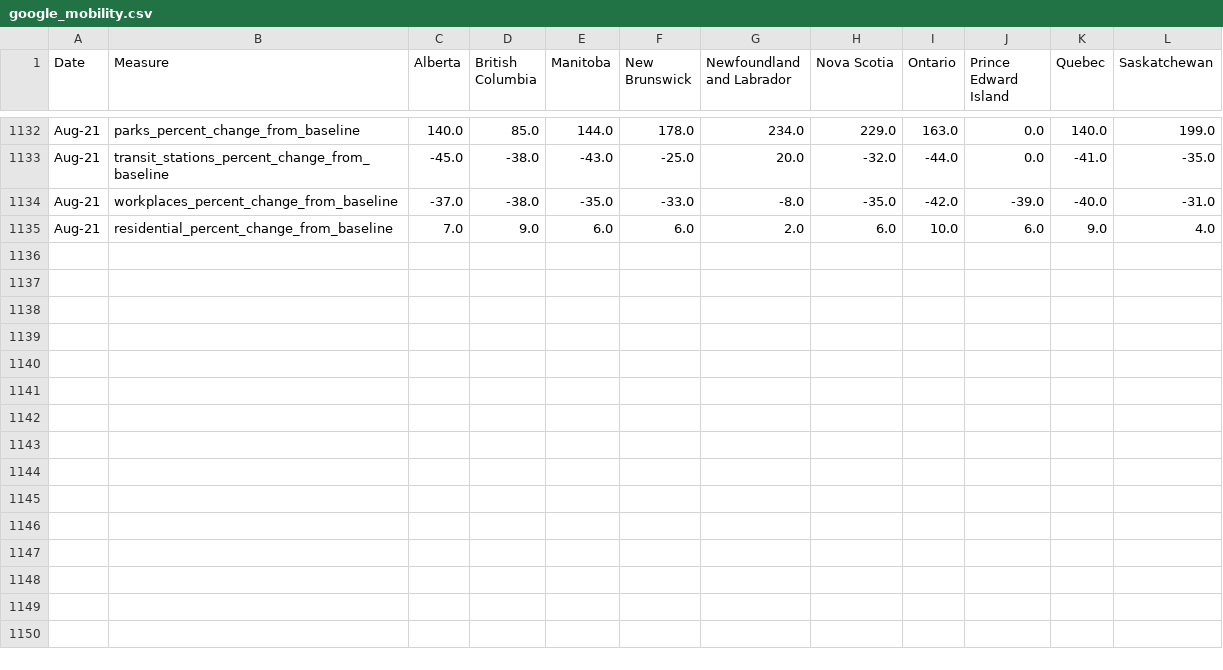
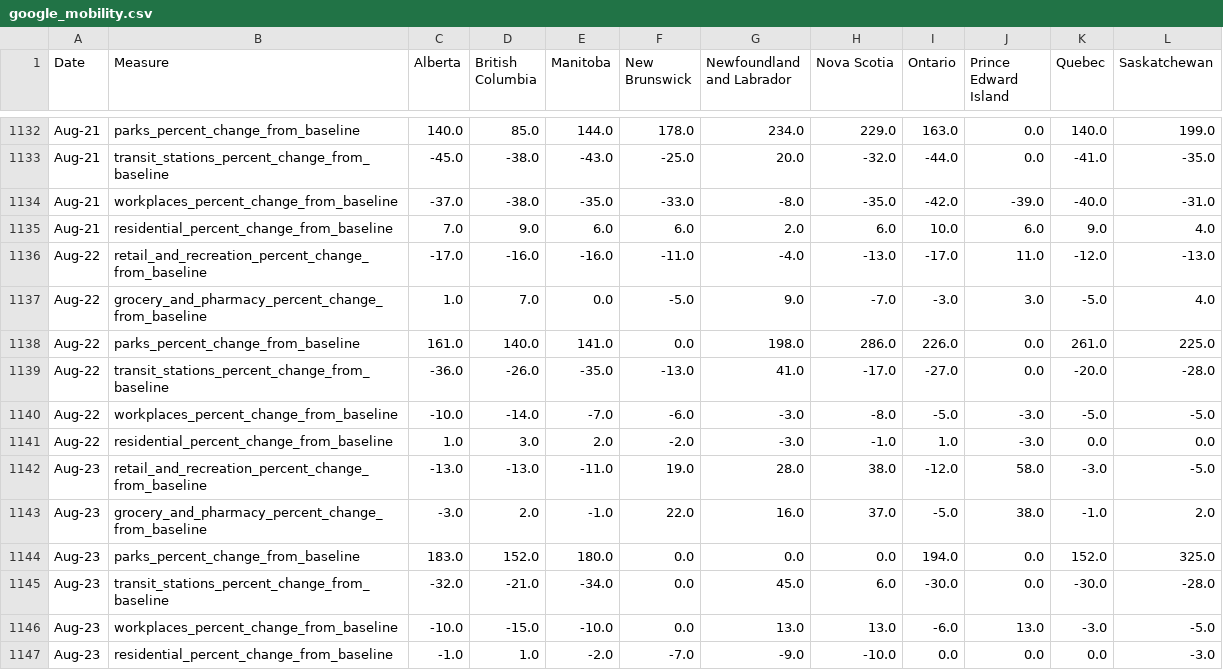
Before and after one commit to cdhoweinstitute/COVID-Canada, a CSV file: google_mobility.csv, drawn as a sheet; only a part is shown, gaps mark what is left out.

```diff
--- a/google_mobility.csv
+++ b/google_mobility.csv
@@ -1135 +1135,13 @@ Aug-21,workplaces_percent_change_from_baseline,-37.0,-38.0,-35.0,-33.0,-8.0,-35.
 Aug-21,residential_percent_change_from_baseline,7.0,9.0,6.0,6.0,2.0,6.0,10.0,6.0,9.0,4.0
+Aug-22,retail_and_recreation_percent_change_from_baseline,-17.0,-16.0,-16.0,-11.0,-4.0,-13.0,-17.0,11.0,-12.0,-13.0
+Aug-22,grocery_and_pharmacy_percent_change_from_baseline,1.0,7.0,0.0,-5.0,9.0,-7.0,-3.0,3.0,-5.0,4.0
+Aug-22,parks_percent_change_from_baseline,161.0,140.0,141.0,0.0,198.0,286.0,226.0,0.0,261.0,225.0
+Aug-22,transit_stations_percent_change_from_baseline,-36.0,-26.0,-35.0,-13.0,41.0,-17.0,-27.0,0.0,-20.0,-28.0
+Aug-22,workplaces_percent_change_from_baseline,-10.0,-14.0,-7.0,-6.0,-3.0,-8.0,-5.0,-3.0,-5.0,-5.0
+Aug-22,residential_percent_change_from_baseline,1.0,3.0,2.0,-2.0,-3.0,-1.0,1.0,-3.0,0.0,0.0
+Aug-23,retail_and_recreation_percent_change_from_baseline,-13.0,-13.0,-11.0,19.0,28.0,38.0,-12.0,58.0,-3.0,-5.0
+Aug-23,grocery_and_pharmacy_percent_change_from_baseline,-3.0,2.0,-1.0,22.0,16.0,37.0,-5.0,38.0,-1.0,2.0
+Aug-23,parks_percent_change_from_baseline,183.0,152.0,180.0,0.0,0.0,0.0,194.0,0.0,152.0,325.0
+Aug-23,transit_stations_percent_change_from_baseline,-32.0,-21.0,-34.0,0.0,45.0,6.0,-30.0,0.0,-30.0,-28.0
+Aug-23,workplaces_percent_change_from_baseline,-10.0,-15.0,-10.0,0.0,13.0,13.0,-6.0,13.0,-3.0,-5.0
+Aug-23,residential_percent_change_from_baseline,-1.0,1.0,-2.0,-7.0,-9.0,-10.0,0.0,0.0,0.0,-3.0
```
Also changed, not shown: apple_mobility.csv, growth.csv, 5 other files.
